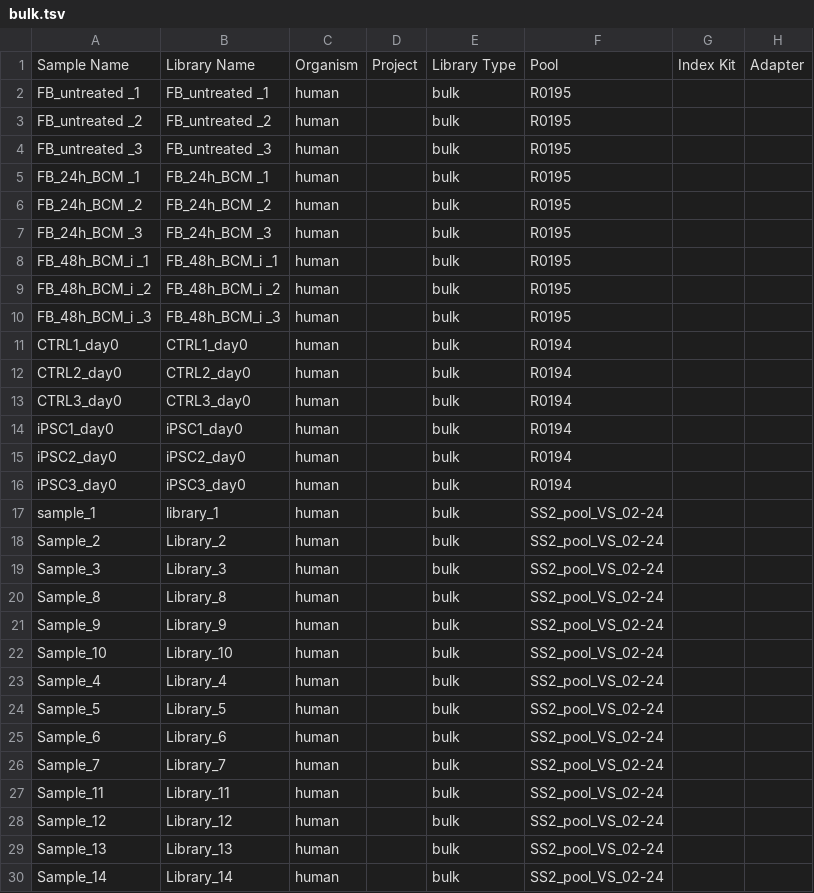
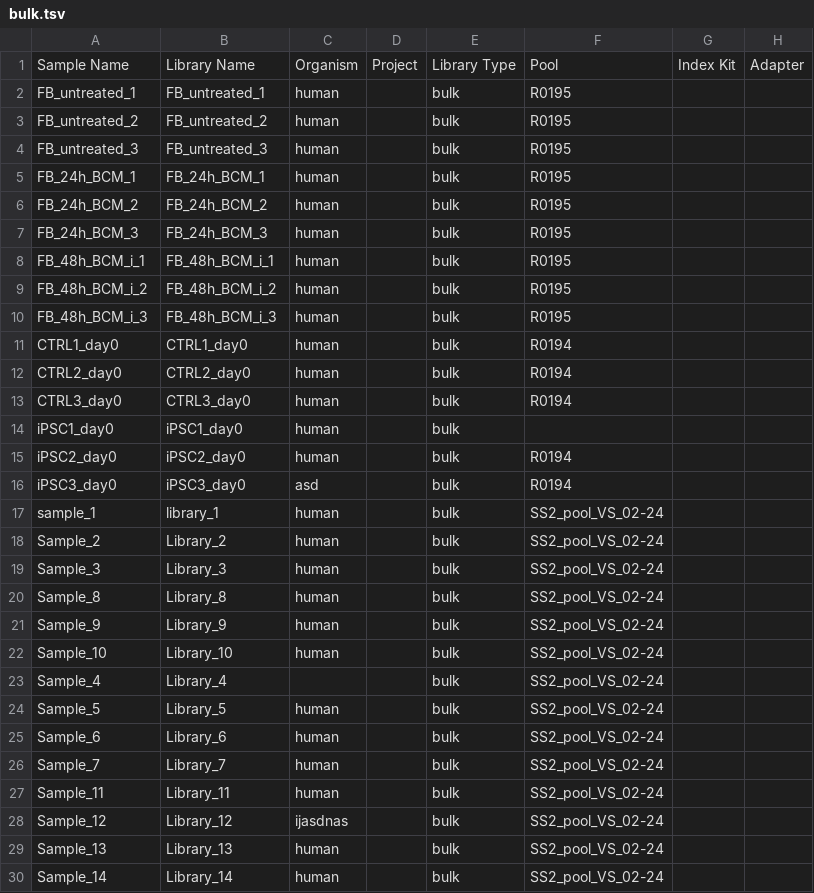
Before and after one commit to lutrarutra/opengsync-app, a TSV file: services/limbless-app/static/resources/examples/premade/bulk.tsv, drawn as a sheet; only a part is shown; the diff names each change by its address in the sheet, - before the commit and + after, or states it on an @@ line.

```diff
--- a/services/limbless-app/static/resources/examples/premade/bulk.tsv
+++ b/services/limbless-app/static/resources/examples/premade/bulk.tsv
-A2: FB_untreated _1
+A2: FB_untreated_1
-B2: FB_untreated _1
+B2: FB_untreated_1
-A3: FB_untreated _2
+A3: FB_untreated_2
-B3: FB_untreated _2
+B3: FB_untreated_2
-A4: FB_untreated _3
+A4: FB_untreated_3
-B4: FB_untreated _3
+B4: FB_untreated_3
-A5: FB_24h_BCM _1
+A5: FB_24h_BCM_1
-B5: FB_24h_BCM _1
+B5: FB_24h_BCM_1
-A6: FB_24h_BCM _2
+A6: FB_24h_BCM_2
-B6: FB_24h_BCM _2
+B6: FB_24h_BCM_2
-A7: FB_24h_BCM _3
+A7: FB_24h_BCM_3
-B7: FB_24h_BCM _3
+B7: FB_24h_BCM_3
-A8: FB_48h_BCM_i _1
+A8: FB_48h_BCM_i_1
-B8: FB_48h_BCM_i _1
+B8: FB_48h_BCM_i_1
-A9: FB_48h_BCM_i _2
+A9: FB_48h_BCM_i_2
-B9: FB_48h_BCM_i _2
+B9: FB_48h_BCM_i_2
-A10: FB_48h_BCM_i _3
+A10: FB_48h_BCM_i_3
-B10: FB_48h_BCM_i _3
+B10: FB_48h_BCM_i_3
-F14: R0194
+F14: (empty)
-C16: human
+C16: asd
-C23: human
+C23: (empty)
-C28: human
+C28: ijasdnas
```
Also changed, not shown: 36 other files.
